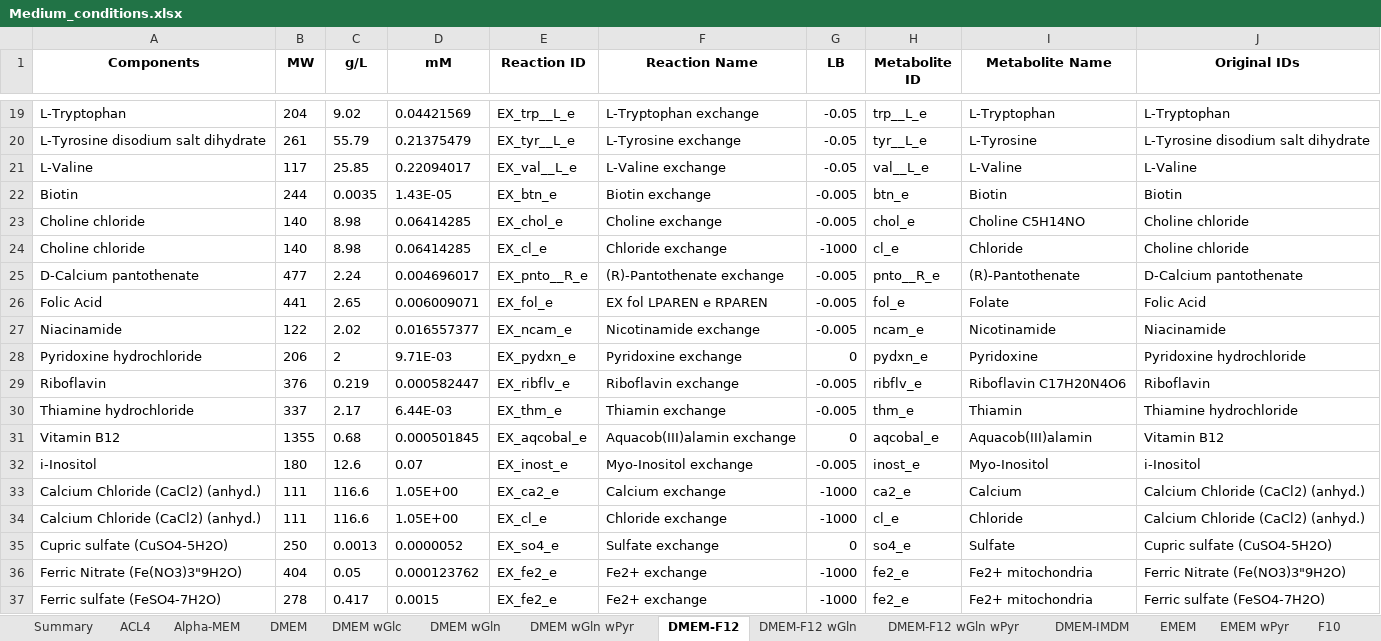
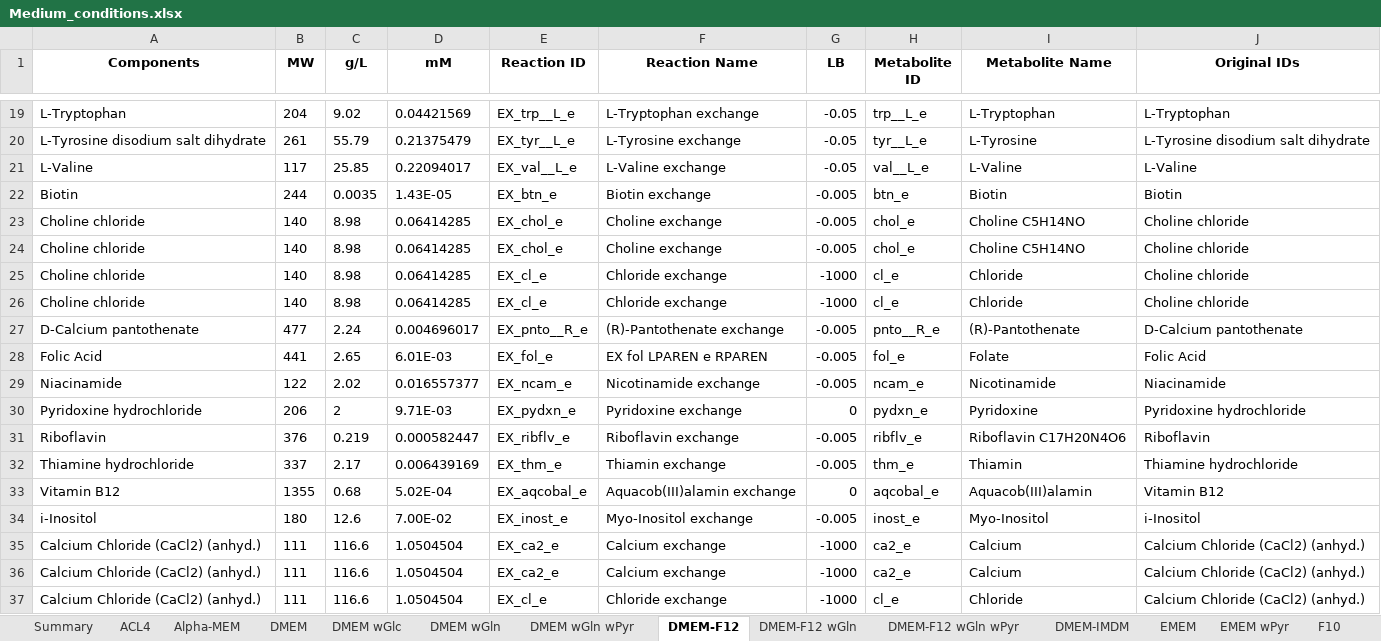
Before and after one commit to sriram-lab/egem, an Excel workbook: python/Medium_conditions.xlsx, sheet DMEM-F12, drawn as a sheet; only a part is shown, gaps mark what is left out; the shorter side is filled out with more unchanged rows; values as stored, in another font and other column widths than the file's, no borders; addresses are those after the commit; the diff covers the shown part only; the diff names each change by its address in the sheet, - before the commit and + after, or states it on an @@ line.

```diff
--- a/python/Medium_conditions.xlsx (sheet DMEM-F12)
+++ b/python/Medium_conditions.xlsx (sheet DMEM-F12)
+row 24: Choline chloride | 140 | 8.98 | 0.06414285 | EX_chol_e | Choline exchange | -0.005 | chol_e | Choline C5H14NO | Choline chloride
+row 25: Choline chloride | 140 | 8.98 | 0.06414285 | EX_cl_e | Chloride exchange | -1000 | cl_e | Chloride | Choline chloride
-D28 (mM): 0.006009071
+D28 (mM): 6.01E-03
-D32 (mM): 6.44E-03
+D32 (mM): 0.006439169
-D33 (mM): 0.000501845
+D33 (mM): 5.02E-04
-D34 (mM): 0.07
+D34 (mM): 7.00E-02
-D35 (mM): 1.05E+00
+D35 (mM): 1.0504504
+row 36: Calcium Chloride (CaCl2) (anhyd.) | 111 | 116.6 | 1.0504504 | EX_ca2_e | Calcium exchange | -1000 | ca2_e | Calcium | Calcium Chloride (CaCl2) (anhyd.)
-D37 (mM): 1.05E+00
+D37 (mM): 1.0504504
```
Also changed, not shown: 15 added rows, 4 edited cells and cell formats elsewhere in this sheet, sheet MCDB105-M199, sheet RPMI-F12, sheet RPMI-EMEM, sheet DMEM-IMDM, sheet RPMI wPyr, sheet Williams, 26 more sheets, 8 other files.
